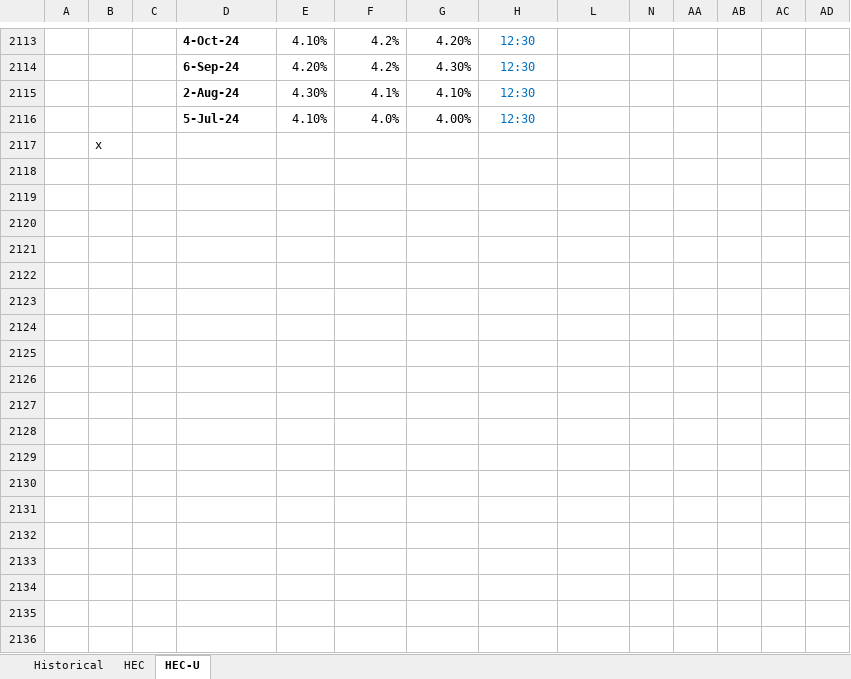
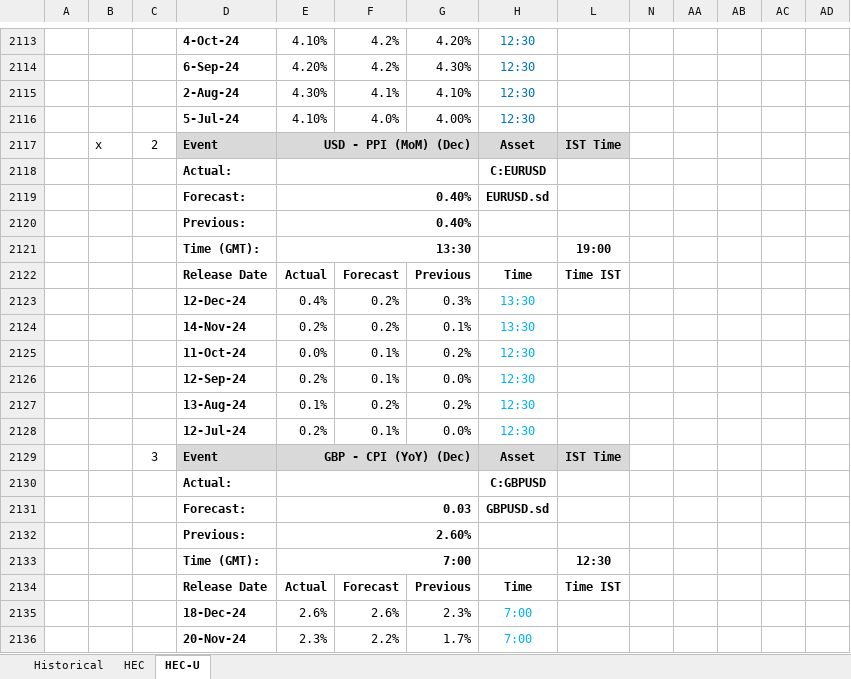
Before and after one commit to pawan-pro/qti-20241210, an Excel workbook: public/Resources/HEC.xlsx, sheet HEC-U, drawn as a sheet; only a part is shown, gaps mark what is left out; values as stored, in another font and other column widths than the file's, no borders; conditional formats not drawn; removed rows and columns are numbered as before the commit, all else as after; rows hold the shown columns only; the diff covers the shown part only; the diff names each change by its address in the sheet, - before the commit and + after, or states it on an @@ line.

```diff
--- a/public/Resources/HEC.xlsx (sheet HEC-U)
+++ b/public/Resources/HEC.xlsx (sheet HEC-U)
-row 2117:  | x
+row 2117:  | x | 2 | Event | USD - PPI (MoM) (Dec) |  |  | Asset | IST Time
+row 2118:  |  |  | Actual: |  |  |  | C:EURUSD
+row 2119:  |  |  | Forecast: | 0.40% |  |  | EURUSD.sd
+row 2120:  |  |  | Previous: | 0.40%
+row 2121:  |  |  | Time (GMT): | 13:30 |  |  |  | 19:00
+row 2122:  |  |  | Release Date | Actual | Forecast | Previous | Time | Time IST
+row 2123:  |  |  | 12-Dec-24 | 0.4% | 0.2% | 0.3% | 13:30
+row 2124:  |  |  | 14-Nov-24 | 0.2% | 0.2% | 0.1% | 13:30
+row 2125:  |  |  | 11-Oct-24 | 0.0% | 0.1% | 0.2% | 12:30
+row 2126:  |  |  | 12-Sep-24 | 0.2% | 0.1% | 0.0% | 12:30
+row 2127:  |  |  | 13-Aug-24 | 0.1% | 0.2% | 0.2% | 12:30
+row 2128:  |  |  | 12-Jul-24 | 0.2% | 0.1% | 0.0% | 12:30
+row 2129:  |  | 3 | Event | GBP - CPI (YoY) (Dec) |  |  | Asset | IST Time
+row 2130:  |  |  | Actual: |  |  |  | C:GBPUSD
+row 2131:  |  |  | Forecast: | 0.03 |  |  | GBPUSD.sd
+row 2132:  |  |  | Previous: | 2.60%
+row 2133:  |  |  | Time (GMT): | 7:00 |  |  |  | 12:30
+row 2134:  |  |  | Release Date | Actual | Forecast | Previous | Time | Time IST
+row 2135:  |  |  | 18-Dec-24 | 2.6% | 2.6% | 2.3% | 7:00
+row 2136:  |  |  | 20-Nov-24 | 2.3% | 2.2% | 1.7% | 7:00
```
Also changed, not shown: 148 added rows elsewhere in this sheet, sheet HEC, sheet Historical, hidden cells, 13 other files.
